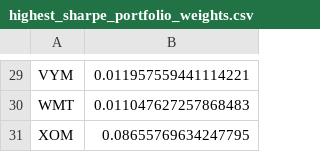
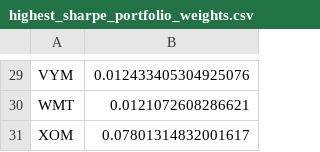
Before and after one commit to abhisuj/MSDS-451-TermProject, a CSV file: highest_sharpe_portfolio_weights.csv, drawn as a sheet; only a part is shown, gaps mark what is left out; the diff covers the shown part only; the diff names each change by its address in the sheet, - before the commit and + after, or states it on an @@ line.

```diff
--- a/highest_sharpe_portfolio_weights.csv
+++ b/highest_sharpe_portfolio_weights.csv
-B29: 0.011957559441114221
+B29: 0.012433405304925076
-B30: 0.011047627257868483
+B30: 0.0121072608286621
-B31: 0.08655769634247795
+B31: 0.07801314832001617
```
Also changed, not shown: 28 edited cells elsewhere in this file.
